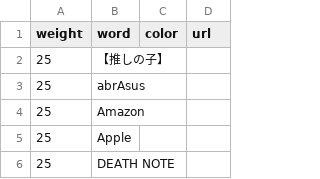
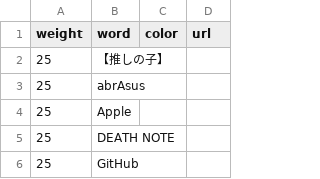
Before and after one commit to munierujp/wordclouds, a CSV file: data/words.csv, drawn as a sheet; only a part is shown; the shorter side is filled out with more unchanged rows; the diff names each change by its address in the sheet, - before the commit and + after, or states it on an @@ line.

Commit message:
Remove `Amazon` (#93)

```diff
--- a/data/words.csv
+++ b/data/words.csv
-row 4: 25 | Amazon
```
Also changed, not shown: 12 other files.
